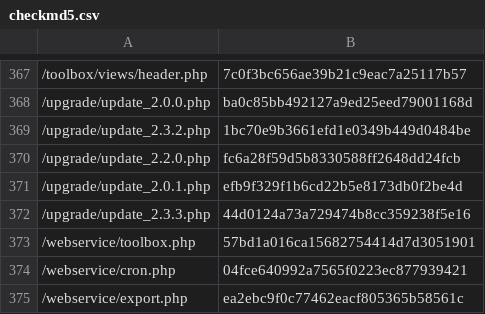
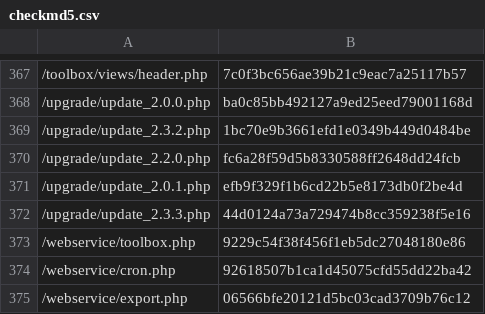
Before and after one commit to lengow/plugin-woocommerce, a CSV file: toolbox/checkmd5.csv, drawn as a sheet; only a part is shown, gaps mark what is left out.

```diff
--- a/toolbox/checkmd5.csv
+++ b/toolbox/checkmd5.csv
@@ -372,4 +372,4 @@
 /upgrade/update_2.3.3.php|44d0124a73a729474b8cc359238f5e16
-/webservice/toolbox.php|57bd1a016ca15682754414d7d3051901
-/webservice/cron.php|04fce640992a7565f0223ec877939421
-/webservice/export.php|ea2ebc9f0c77462eacf805365b58561c
+/webservice/toolbox.php|9229c54f38f456f1eb5dc27048180e86
+/webservice/cron.php|92618507b1ca1d45075cfd55dd22ba42
+/webservice/export.php|06566bfe20121d5bc03cad3709b76c12
```
Also changed, not shown: 5 other files.
